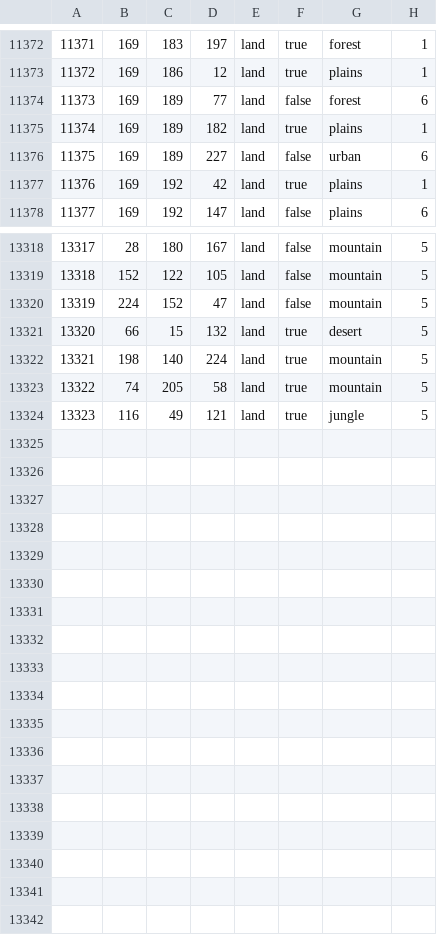
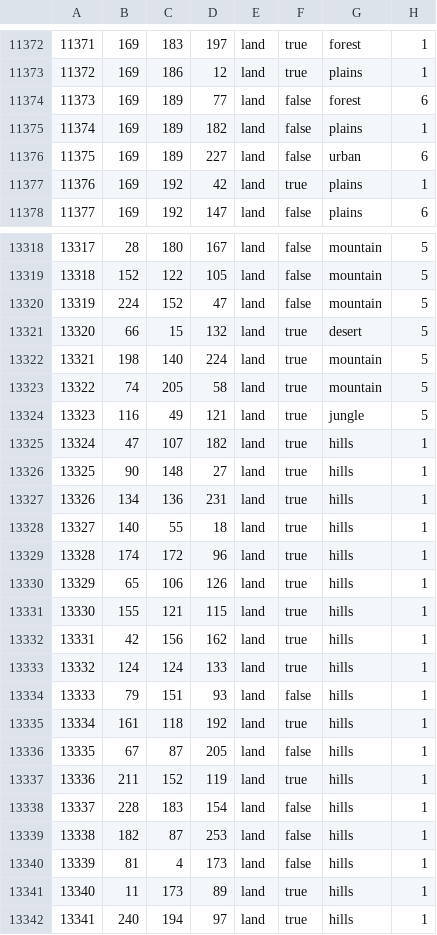
Before and after one commit to Potanicc/Pax-Britanicaa-Mast-in-Flames, a CSV file: map/definition.csv, drawn as a sheet; only a part is shown, gaps mark what is left out.

```diff
--- a/map/definition.csv
+++ b/map/definition.csv
@@ -11374,3 +11374,3 @@
 11373;169;189;77;land;false;forest;6
-11374;169;189;182;land;true;plains;1
+11374;169;189;182;land;false;plains;1
 11375;169;189;227;land;false;urban;6
@@ -13324 +13324,19 @@
 13323;116;49;121;land;true;jungle;5
+13324;47;107;182;land;true;hills;1
+13325;90;148;27;land;true;hills;1
+13326;134;136;231;land;true;hills;1
+13327;140;55;18;land;true;hills;1
+13328;174;172;96;land;true;hills;1
+13329;65;106;126;land;true;hills;1
+13330;155;121;115;land;true;hills;1
+13331;42;156;162;land;true;hills;1
+13332;124;124;133;land;true;hills;1
+13333;79;151;93;land;false;hills;1
+13334;161;118;192;land;true;hills;1
+13335;67;87;205;land;false;hills;1
+13336;211;152;119;land;true;hills;1
+13337;228;183;154;land;false;hills;1
+13338;182;87;253;land;false;hills;1
+13339;81;4;173;land;false;hills;1
+13340;11;173;89;land;true;hills;1
+13341;240;194;97;land;true;hills;1
```
Also changed, not shown: map/adjacencies.csv, 56 other files.
